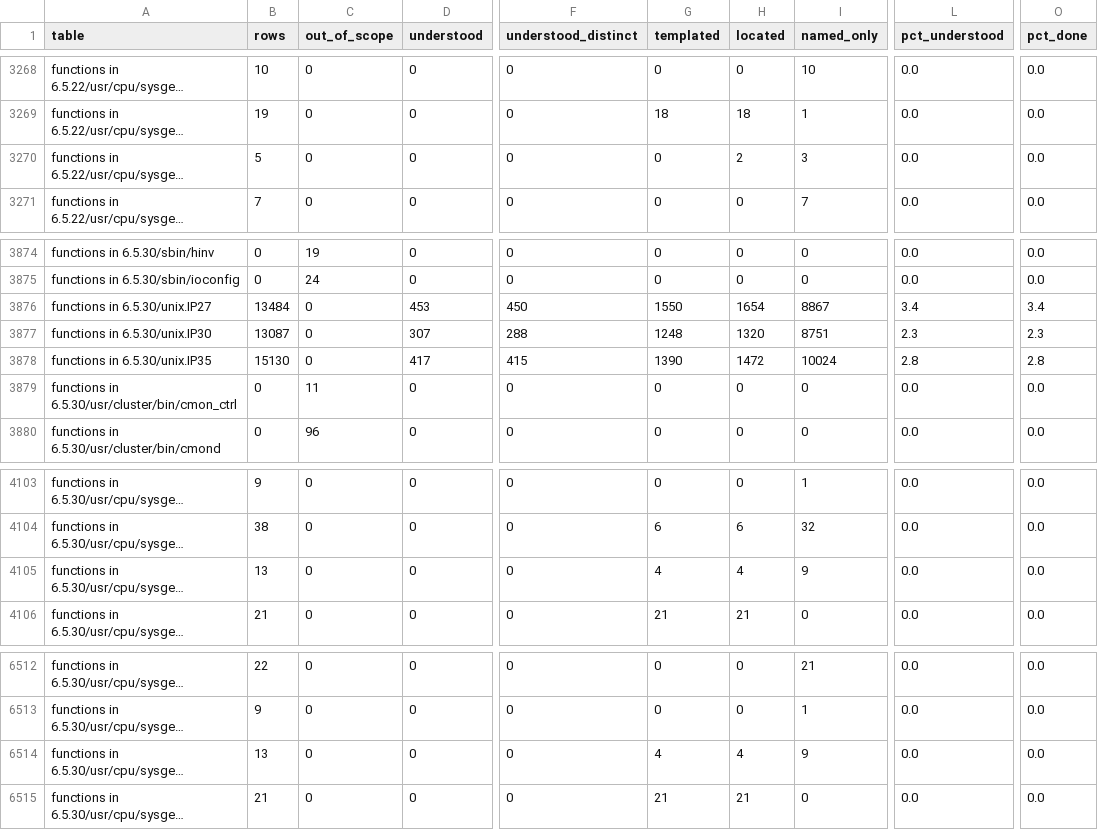
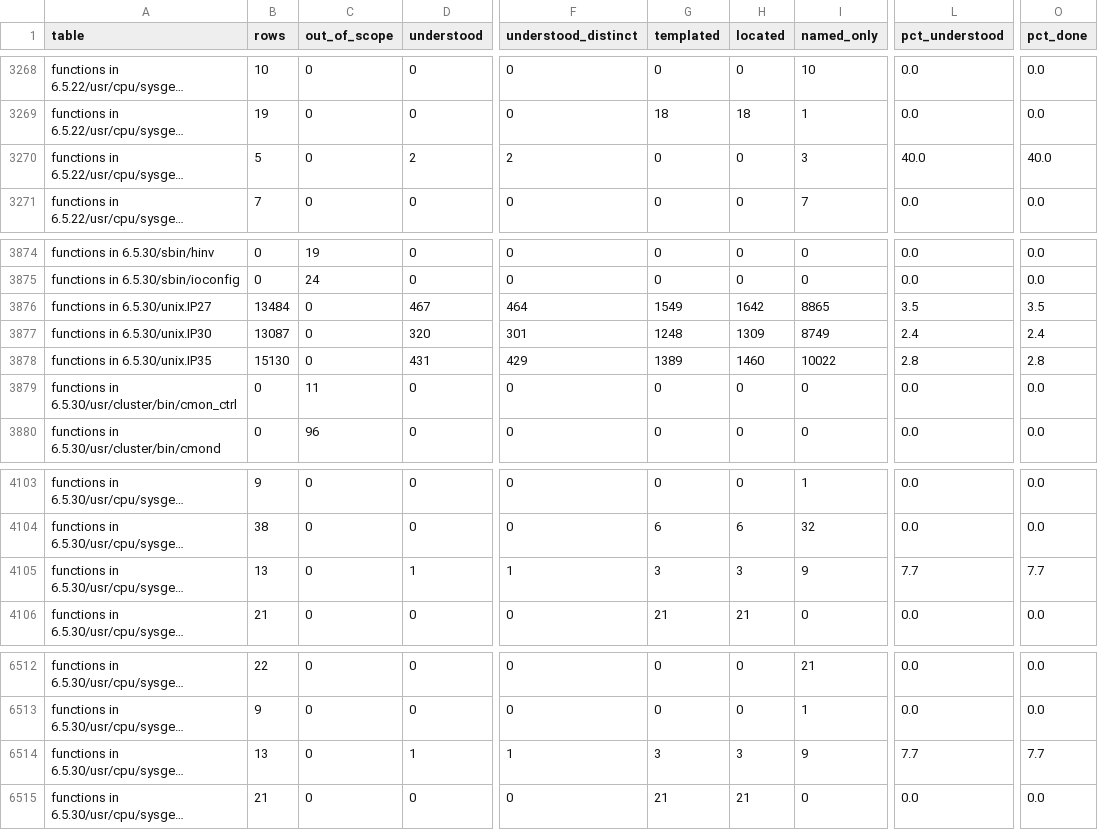
Before and after one commit to jamesbraid/kudzu, a TSV file: docs/inventory/summary.tsv, drawn as a sheet; only a part is shown, gaps mark what is left out; long unchanged cells end in …; the diff covers the shown part only; the diff names each change by its address in the sheet, - before the commit and + after, or states it on an @@ line.

Commit message:
docs/routines: land tier-2 readings for batches 4 to 7
Batches 4 to 7 of the tier-2 routine readings existed only on their
t2 branches, so the inventory never credited them. Batches 0 to 3 are
already on main. The four files here hold the 100 entries that main
lacks, matched by routine, binary and address, 25 per file, in source
order. Entry text is copied unchanged, except that the crc16 entry no
longer says the branch test is a loop: the facts have no backward
branch.

The linter holds 8 of the 100 entries at located, because their
sentences repeat across more than five entries. The other 92 are
understood.

The regenerated tables credit 170 function rows: 92 on the cited build
and address, and 78 on other builds whose code hash matches the cited
routine. Understood functions rise from 2709 to 2879 in scope. The
same regeneration picks up the docs/input-path.md rows that main's
committed tables did not yet reflect.

Checked: grade_readings --check-doc reports no problems in each file,
and retools/tools/defs/ci-check passes. The Rust type-check inside
ci-check was skipped because rustc is not installed on this host.

```diff
--- a/docs/inventory/summary.tsv
+++ b/docs/inventory/summary.tsv
-D3270 (understood): 0
+D3270 (understood): 2
-F3270 (understood_distinct): 0
+F3270 (understood_distinct): 2
-H3270 (located): 2
+H3270 (located): 0
-L3270 (pct_understood): 0.0
+L3270 (pct_understood): 40.0
-O3270 (pct_done): 0.0
+O3270 (pct_done): 40.0
-D3876 (understood): 453
+D3876 (understood): 467
-F3876 (understood_distinct): 450
+F3876 (understood_distinct): 464
-G3876 (templated): 1550
+G3876 (templated): 1549
-H3876 (located): 1654
+H3876 (located): 1642
-I3876 (named_only): 8867
+I3876 (named_only): 8865
-L3876 (pct_understood): 3.4
+L3876 (pct_understood): 3.5
-O3876 (pct_done): 3.4
+O3876 (pct_done): 3.5
-D3877 (understood): 307
+D3877 (understood): 320
-F3877 (understood_distinct): 288
+F3877 (understood_distinct): 301
-H3877 (located): 1320
+H3877 (located): 1309
-I3877 (named_only): 8751
+I3877 (named_only): 8749
-L3877 (pct_understood): 2.3
+L3877 (pct_understood): 2.4
-O3877 (pct_done): 2.3
+O3877 (pct_done): 2.4
-D3878 (understood): 417
+D3878 (understood): 431
-F3878 (understood_distinct): 415
+F3878 (understood_distinct): 429
-G3878 (templated): 1390
+G3878 (templated): 1389
-H3878 (located): 1472
+H3878 (located): 1460
-I3878 (named_only): 10024
+I3878 (named_only): 10022
-D4105 (understood): 0
+D4105 (understood): 1
-F4105 (understood_distinct): 0
+F4105 (understood_distinct): 1
-G4105 (templated): 4
+G4105 (templated): 3
-H4105 (located): 4
+H4105 (located): 3
-L4105 (pct_understood): 0.0
+L4105 (pct_understood): 7.7
-O4105 (pct_done): 0.0
+O4105 (pct_done): 7.7
-D6514 (understood): 0
+D6514 (understood): 1
-F6514 (understood_distinct): 0
+F6514 (understood_distinct): 1
-G6514 (templated): 4
+G6514 (templated): 3
-H6514 (located): 4
+H6514 (located): 3
-L6514 (pct_understood): 0.0
+L6514 (pct_understood): 7.7
-O6514 (pct_done): 0.0
+O6514 (pct_done): 7.7
```
Also changed, not shown: 92 edited cells elsewhere in this file, 7 other files.
